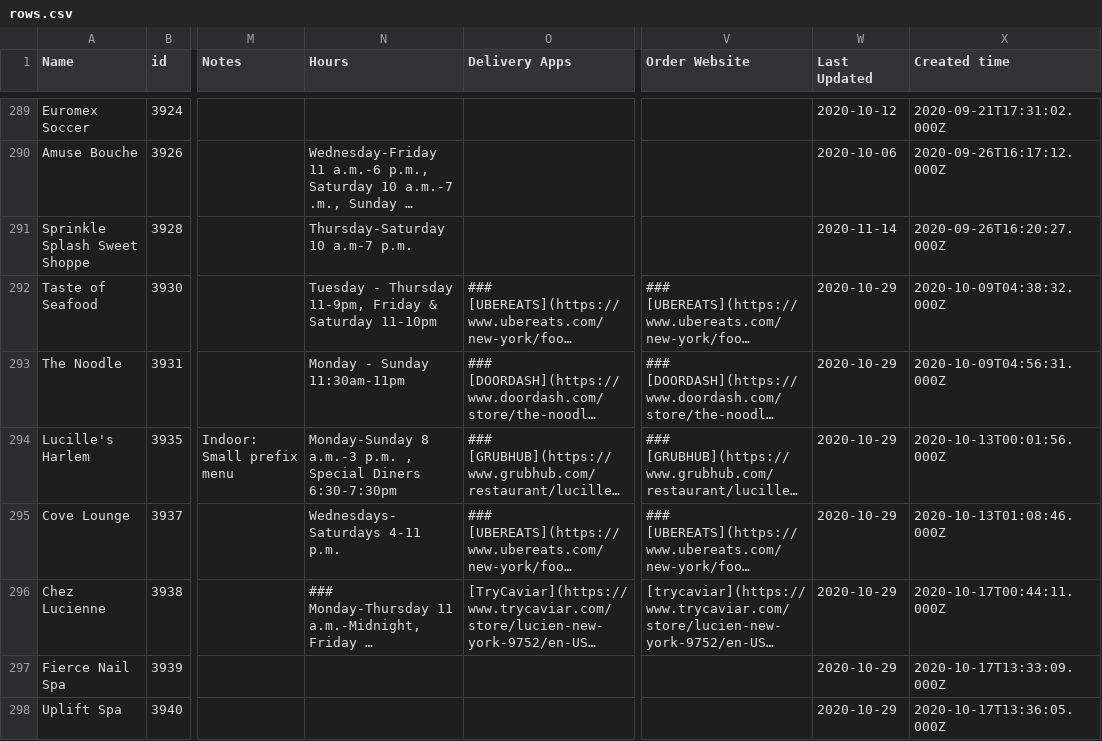
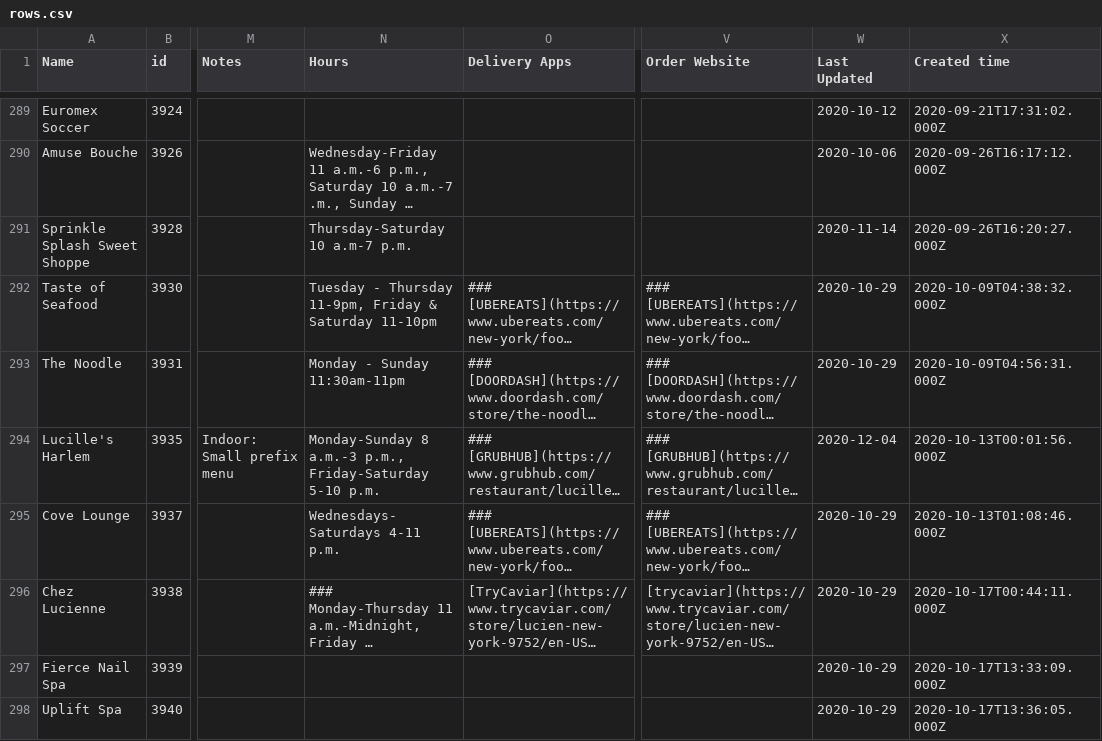
Before and after one commit to zhik/whos-open-uptowngrandcentral, a CSV file: data/rows.csv, drawn as a sheet; only a part is shown, gaps mark what is left out; long unchanged cells end in …; the diff names each change by its address in the sheet, - before the commit and + after, or states it on an @@ line.

Commit message:
Update rows.csv

```diff
--- a/data/rows.csv
+++ b/data/rows.csv
-N294 (Hours): …8 a.m.-3 p.m. , Special Diners 6:30-7:30pm
+N294 (Hours): …8 a.m.-3 p.m., Friday-Saturday 5-10 p.m.
-W294 (Last Updated): 2020-10-29
+W294 (Last Updated): 2020-12-04
```
